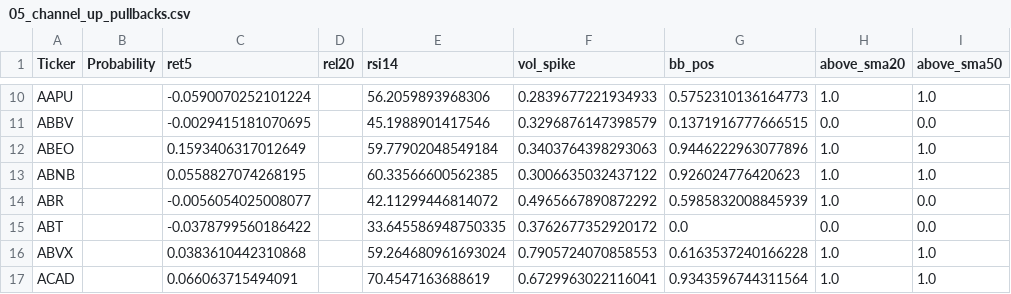
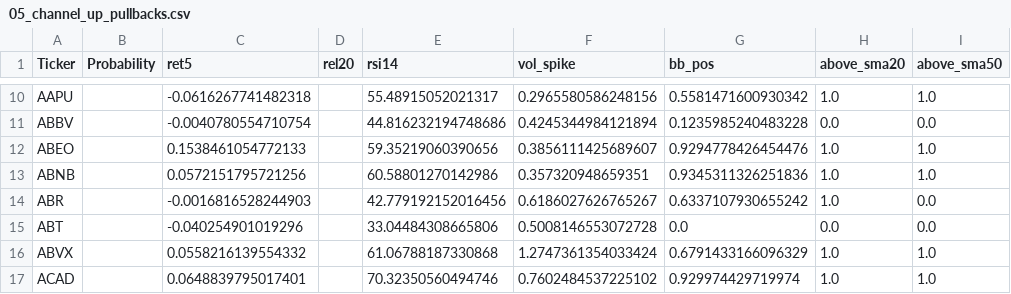
Before and after one commit to mox0716/Swing_Auto_Hybrid, a CSV file: out/archive/05_channel_up_pullbacks.csv, drawn as a sheet; only a part is shown, gaps mark what is left out; the diff covers the shown part only; the diff names each change by its address in the sheet, - before the commit and + after, or states it on an @@ line.

```diff
--- a/out/archive/05_channel_up_pullbacks.csv
+++ b/out/archive/05_channel_up_pullbacks.csv
-C10 (ret5): -0.0590070252101224
+C10 (ret5): -0.0616267741482318
-E10 (rsi14): 56.2059893968306
+E10 (rsi14): 55.48915052021317
-F10 (vol_spike): 0.2839677221934933
+F10 (vol_spike): 0.2965580586248156
-G10 (bb_pos): 0.5752310136164773
+G10 (bb_pos): 0.5581471600930342
-C11 (ret5): -0.0029415181070695
+C11 (ret5): -0.0040780554710754
-E11 (rsi14): 45.1988901417546
+E11 (rsi14): 44.816232194748686
-F11 (vol_spike): 0.3296876147398579
+F11 (vol_spike): 0.4245344984121894
-G11 (bb_pos): 0.1371916777666515
+G11 (bb_pos): 0.1235985240483228
-C12 (ret5): 0.1593406317012649
+C12 (ret5): 0.1538461054772133
-E12 (rsi14): 59.77902048549184
+E12 (rsi14): 59.35219060390656
-F12 (vol_spike): 0.3403764398293063
+F12 (vol_spike): 0.3856111425689607
-G12 (bb_pos): 0.9446222963077896
+G12 (bb_pos): 0.9294778426454476
-C13 (ret5): 0.0558827074268195
+C13 (ret5): 0.0572151795721256
-E13 (rsi14): 60.33566600562385
+E13 (rsi14): 60.58801270142986
-F13 (vol_spike): 0.3006635032437122
+F13 (vol_spike): 0.357320948659351
-G13 (bb_pos): 0.926024776420623
+G13 (bb_pos): 0.9345311326251836
-C14 (ret5): -0.0056054025008077
+C14 (ret5): -0.0016816528244903
-E14 (rsi14): 42.11299446814072
+E14 (rsi14): 42.779192152016456
-F14 (vol_spike): 0.4965667890872292
+F14 (vol_spike): 0.6186027626765267
-G14 (bb_pos): 0.5985832008845939
+G14 (bb_pos): 0.6337107930655242
-C15 (ret5): -0.0378799560186422
+C15 (ret5): -0.040254901019296
-E15 (rsi14): 33.645586948750335
+E15 (rsi14): 33.04484308665806
-F15 (vol_spike): 0.3762677352920172
+F15 (vol_spike): 0.5008146553072728
-C16 (ret5): 0.0383610442310868
+C16 (ret5): 0.0558216139554332
-E16 (rsi14): 59.264680961693024
+E16 (rsi14): 61.06788187330868
-F16 (vol_spike): 0.7905724070858553
+F16 (vol_spike): 1.2747361354033424
-G16 (bb_pos): 0.6163537240166228
+G16 (bb_pos): 0.6791433166096329
-C17 (ret5): 0.066063715494091
+C17 (ret5): 0.0648839795017401
-E17 (rsi14): 70.4547163688619
+E17 (rsi14): 70.32350560494746
-F17 (vol_spike): 0.6729963022116041
+F17 (vol_spike): 0.7602484537225102
-G17 (bb_pos): 0.9343596744311564
+G17 (bb_pos): 0.929974429719974
```
Also changed, not shown: 32 edited cells elsewhere in this file, out/archive/10_pattern_wedge_resist.csv, 1 other file.
